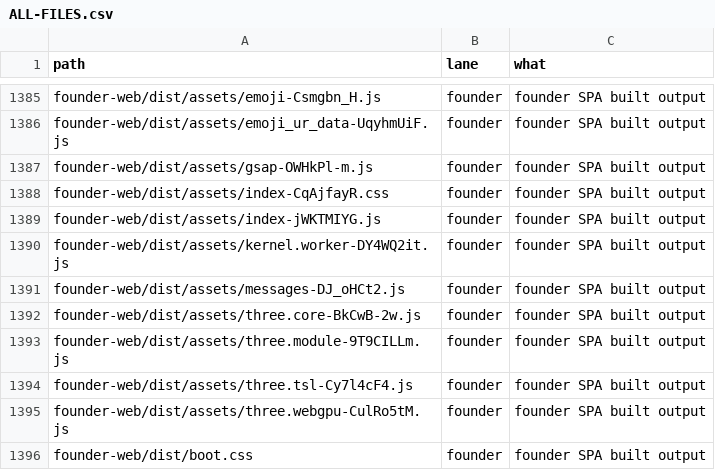
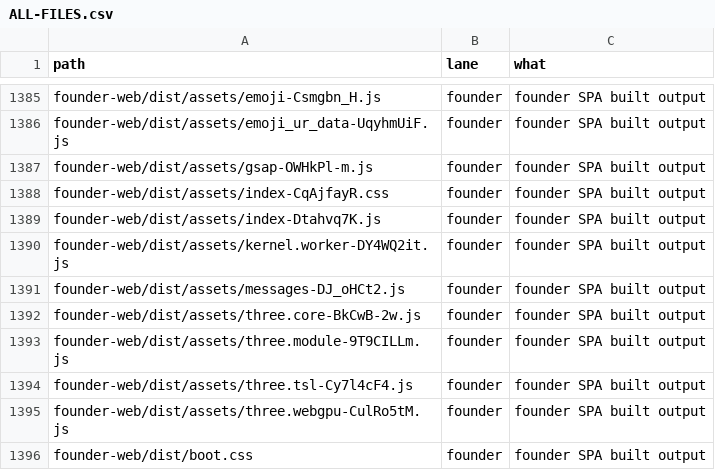
Before and after one commit to naumansherwani/ANEXOMAIL-WORKSPACE, a CSV file: lanes/ALL-FILES.csv, drawn as a sheet; only a part is shown, gaps mark what is left out.

```diff
--- a/lanes/ALL-FILES.csv
+++ b/lanes/ALL-FILES.csv
@@ -1388,3 +1388,3 @@ founder-web/dist/assets/gsap-OWHkPl-m.js,founder,"founder SPA built output"
 founder-web/dist/assets/index-CqAjfayR.css,founder,"founder SPA built output"
-founder-web/dist/assets/index-jWKTMIYG.js,founder,"founder SPA built output"
+founder-web/dist/assets/index-Dtahvq7K.js,founder,"founder SPA built output"
 founder-web/dist/assets/kernel.worker-DY4WQ2it.js,founder,"founder SPA built output"
```
Also changed, not shown: 17 other files.
